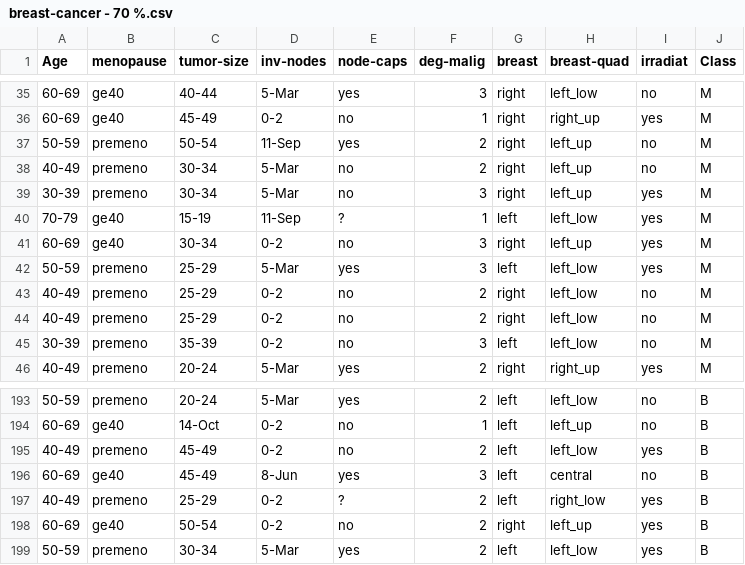
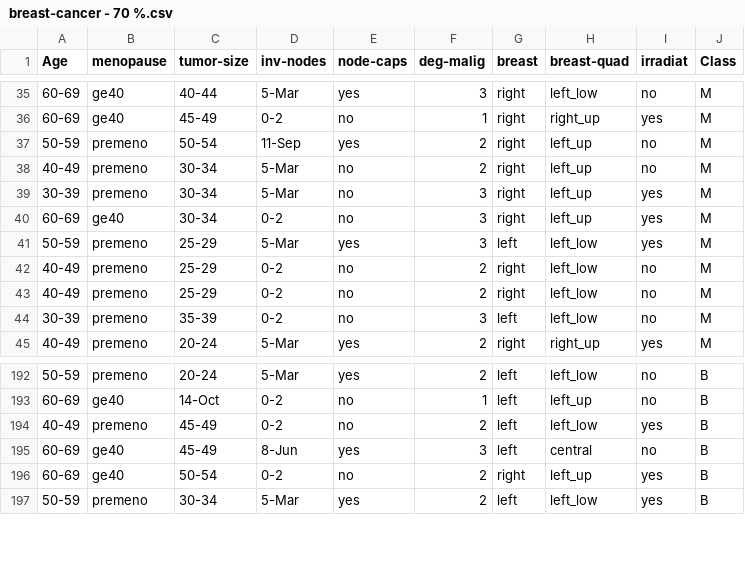
Before and after one commit to mhmmd-nauman/DataSets, a CSV file: black-box-models/CP-Nets/dsbc/original ds/breast-cancer - 70 %.csv, drawn as a sheet; only a part is shown, gaps mark what is left out.

```diff
--- a/black-box-models/CP-Nets/dsbc/original ds/breast-cancer - 70 %.csv
+++ b/black-box-models/CP-Nets/dsbc/original ds/breast-cancer - 70 %.csv
@@ -39,3 +39,2 @@ Age,menopause,tumor-size,inv-nodes,node-caps,deg-malig,breast,breast-quad,irradi
 30-39,premeno,30-34,5-Mar,no,3,right,left_up,yes,M
-70-79,ge40,15-19,11-Sep,?,1,left,left_low,yes,M
 60-69,ge40,30-34,0-2,no,3,right,left_up,yes,M
@@ -196,3 +195,2 @@ Age,menopause,tumor-size,inv-nodes,node-caps,deg-malig,breast,breast-quad,irradi
 60-69,ge40,45-49,8-Jun,yes,3,left,central,no,B
-40-49,premeno,25-29,0-2,?,2,left,right_low,yes,B
 60-69,ge40,50-54,0-2,no,2,right,left_up,yes,B
```
Also changed, not shown: black-box-models/CP-Nets/dsbc/original ds/breast-cancer - 30 %.csv, black-box-models/CP-Nets/dsbc/original ds/breast-cancer - complete.csv.
